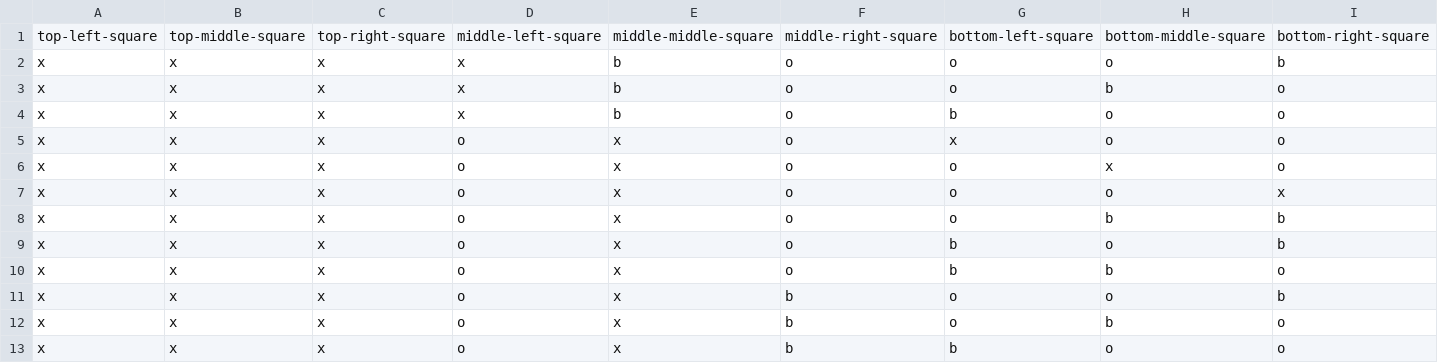
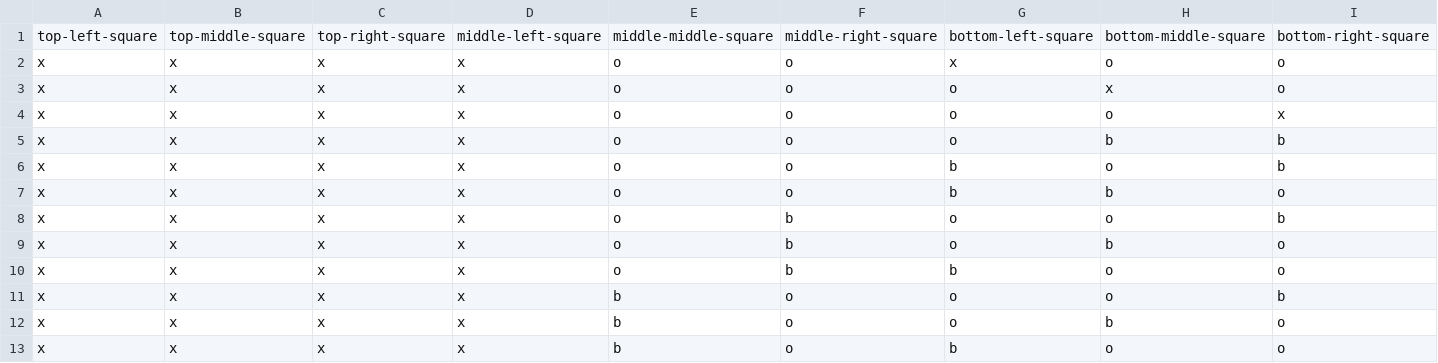
Before and after one commit to fonsecaeli/Random-Forest-Classification, a CSV file: src/tic_tac_toeData.csv, drawn as a sheet; only a part is shown; the shorter side is filled out with more unchanged rows; rows hold the shown columns only; the diff names each change by its address in the sheet, - before the commit and + after, or states it on an @@ line.

Commit message:
added RandomForest.java and changed DecisionTree.java to work with the RandomForest.  Current working status:  worked ofn the tic_tac_toeData producing correct results.  Still need to implement oob error estimate though.

```diff
--- a/src/tic_tac_toeData.csv
+++ b/src/tic_tac_toeData.csv
+row 2: x | x | x | x | o | o | x | o | o
+row 3: x | x | x | x | o | o | o | x | o
+row 4: x | x | x | x | o | o | o | o | x
+row 5: x | x | x | x | o | o | o | b | b
+row 6: x | x | x | x | o | o | b | o | b
+row 7: x | x | x | x | o | o | b | b | o
+row 8: x | x | x | x | o | b | o | o | b
+row 9: x | x | x | x | o | b | o | b | o
+row 10: x | x | x | x | o | b | b | o | o
```
Also changed, not shown: 5 other files.
